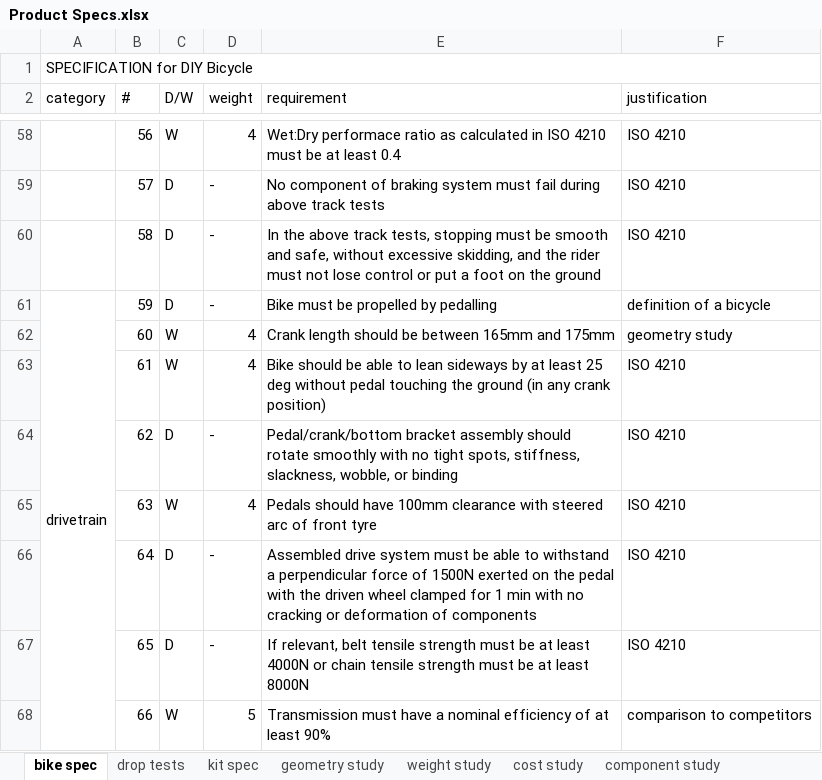
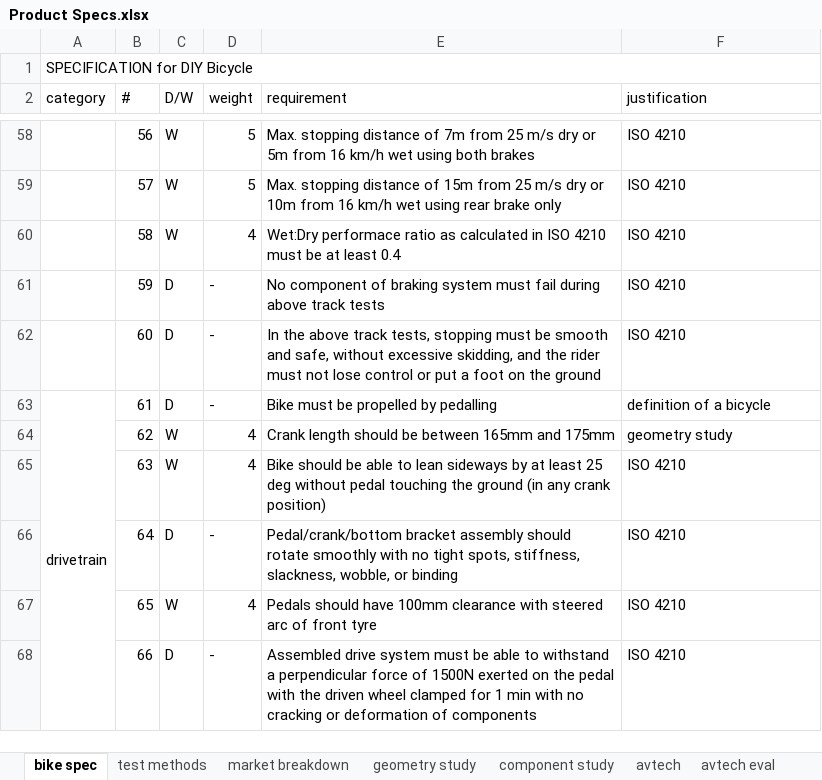
Before and after one commit to hannahrosen57/AdjustaBike-2.0, an Excel workbook: clutter/Product Specs.xlsx, sheet bike spec, drawn as a sheet; only a part is shown, gaps mark what is left out; values as stored, in another font and other column widths than the file's, no cell formats; removed rows and columns are numbered as before the commit, all else as after; the diff covers the shown part only; the diff names each change by its address in the sheet, - before the commit and + after, or states it on an @@ line.

```diff
--- a/clutter/Product Specs.xlsx (sheet bike spec)
+++ b/clutter/Product Specs.xlsx (sheet bike spec)
-sheet tab: drop tests
+sheet tab: test methods
@@ sheet tab hidden: kit spec @@
-sheet tab: weight study
-sheet tab: cost study
+sheet tab: market breakdown
+sheet tab: avtech
-D58 (weight): 4
+D58 (weight): 5
-E58 (requirement): Wet:Dry performace ratio as calculated in ISO 4210 must be at least 0.4
+E58 (requirement): Max. stopping distance of 7m from 25 m/s dry or 5m from 16 km/h wet using both brakes
-C59:C60 (D/W): D
+C59:C60 (D/W): W
-D59 (weight): -
+D59 (weight): 5
-E59 (requirement): No component of braking system must fail during above track tests
+E59 (requirement): Max. stopping distance of 15m from 25 m/s dry or 10m from 16 km/h wet using rear brake only
-D60 (weight): -
+D60 (weight): 4
-E60 (requirement): In the above track tests, stopping must be smooth and safe, without excessive skidding, and the rider must not lose control or put a foot on the ground
+E60 (requirement): Wet:Dry performace ratio as calculated in ISO 4210 must be at least 0.4
-A61 (category): drivetrain
+A61 (category): (empty)
-A61:A68 merged
-E61 (requirement): Bike must be propelled by pedalling
+E61 (requirement): No component of braking system must fail during above track tests
-F61 (justification): definition of a bicycle
+F61 (justification): ISO 4210
-C62:C63 (D/W): W
+C62:C63 (D/W): D
-D62:D63 (weight): 4
+D62:D63 (weight): -
-E62 (requirement): Crank length should be between 165mm and 175mm
+E62 (requirement): In the above track tests, stopping must be smooth and safe, without excessive skidding, and the rider must not lose control or put a foot on the ground
-F62 (justification): geometry study
+F62 (justification): ISO 4210
-A63 (category): (empty)
+A63 (category): drivetrain
+A63:A70 merged
-E63 (requirement): Bike should be able to lean sideways by at least 25 deg without pedal touching the ground (in any crank position)
+E63 (requirement): Bike must be propelled by pedalling
-F63 (justification): ISO 4210
+F63 (justification): definition of a bicycle
-C64 (D/W): D
+C64 (D/W): W
-D64 (weight): -
+D64 (weight): 4
-E64 (requirement): Pedal/crank/bottom bracket assembly should rotate smoothly with no tight spots, stiffness, slackness, wobble, or binding
+E64 (requirement): Crank length should be between 165mm and 175mm
-F64 (justification): ISO 4210
+F64 (justification): geometry study
-E65 (requirement): Pedals should have 100mm clearance with steered arc of front tyre
+E65 (requirement): Bike should be able to lean sideways by at least 25 deg without pedal touching the ground (in any crank position)
-E66 (requirement): Assembled drive system must be able to withstand a perpendicular force of 1500N exerted on the pedal with the driven wheel clamped for 1 min with no cracking or deformation of components
+E66 (requirement): Pedal/crank/bottom bracket assembly should rotate smoothly with no tight spots, stiffness, slackness, wobble, or binding
-C67 (D/W): D
+C67 (D/W): W
-D67 (weight): -
+D67 (weight): 4
-E67 (requirement): If relevant, belt tensile strength must be at least 4000N or chain tensile strength must be at least 8000N
+E67 (requirement): Pedals should have 100mm clearance with steered arc of front tyre
-C68 (D/W): W
+C68 (D/W): D
-D68 (weight): 5
+D68 (weight): -
-E68 (requirement): Transmission must have a nominal efficiency of at least 90%
+E68 (requirement): Assembled drive system must be able to withstand a perpendicular force of 1500N exerted on the pedal with the driven wheel clamped for 1 min with no cracking or deformation of components
-F68 (justification): comparison to competitors
+F68 (justification): ISO 4210
```
Also changed, not shown: 2 added rows, 216 edited cells and merged cells elsewhere in this sheet, sheet test methods, sheet avtech eval, other sheet tabs, cell formats.
